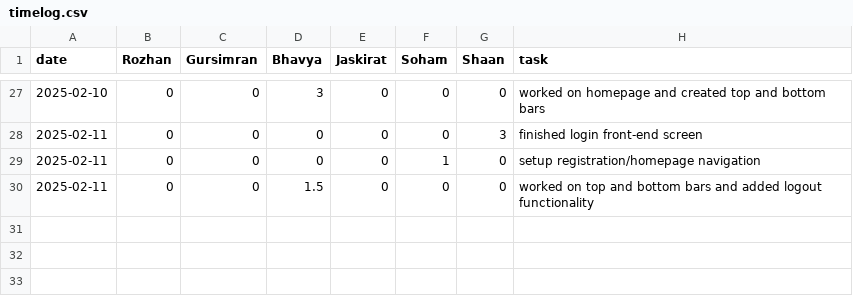
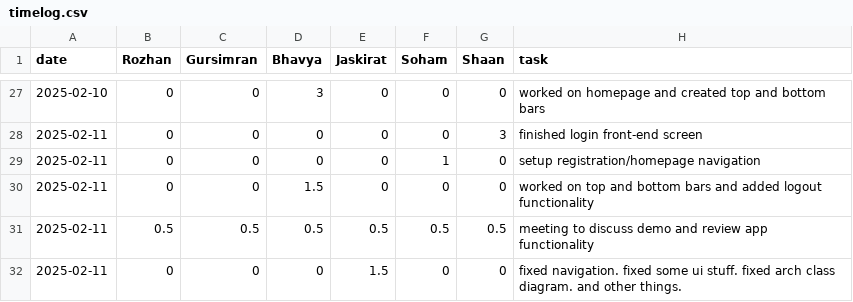
Before and after one commit to soham06/team08-PetPal, a CSV file: timelog.csv, drawn as a sheet; only a part is shown, gaps mark what is left out.

Commit message:
updated timelog

```diff
--- a/timelog.csv
+++ b/timelog.csv
@@ -30 +30,3 @@ date,Rozhan,Gursimran,Bhavya,Jaskirat,Soham,Shaan,task
 2025-02-11,0,0,1.5,0,0,0,worked on top and bottom bars and added logout functionality
+2025-02-11,0.5,0.5,0.5,0.5,0.5,0.5,meeting to discuss demo and review app functionality
+2025-02-11,0,0,0,1.5,0,0,fixed navigation. fixed some ui stuff. fixed arch class diagram. and other things.
```
